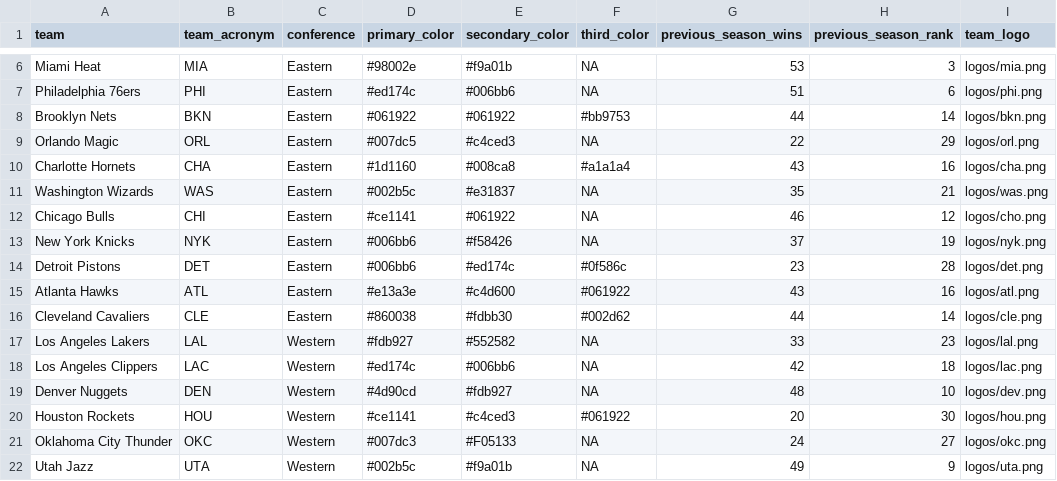
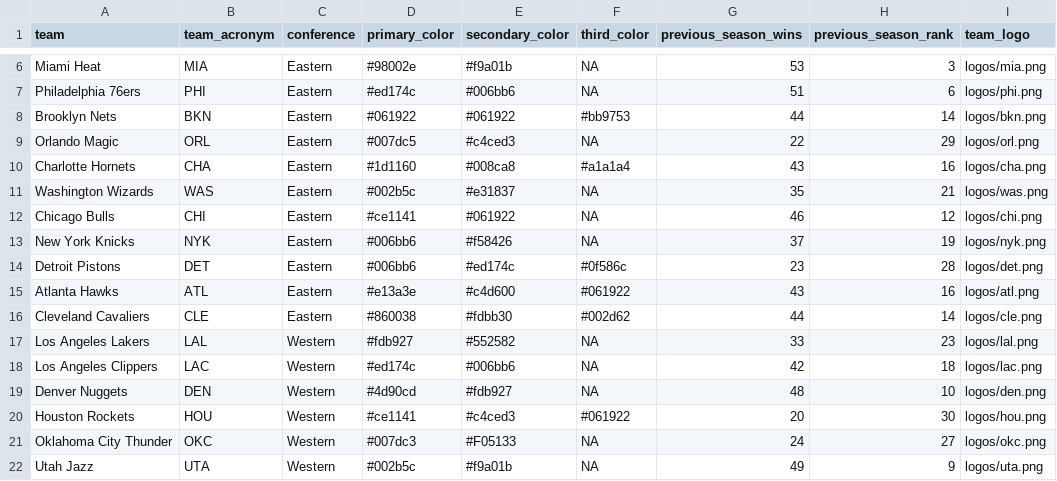
Before and after one commit to jyablonski/nba_elt_dbt, a CSV file: data/staging_seed_team_attributes.csv, drawn as a sheet; only a part is shown, gaps mark what is left out.

Commit message:
push logo changes

```diff
--- a/data/staging_seed_team_attributes.csv
+++ b/data/staging_seed_team_attributes.csv
@@ -11,3 +11,3 @@ Charlotte Hornets,CHA,Eastern,#1d1160,#008ca8,#a1a1a4,43,16,logos/cha.png
 Washington Wizards,WAS,Eastern,#002b5c,#e31837,NA,35,21,logos/was.png
-Chicago Bulls,CHI,Eastern,#ce1141,#061922,NA,46,12,logos/cho.png
+Chicago Bulls,CHI,Eastern,#ce1141,#061922,NA,46,12,logos/chi.png
 New York Knicks,NYK,Eastern,#006bb6,#f58426,NA,37,19,logos/nyk.png
@@ -18,3 +18,3 @@ Los Angeles Lakers,LAL,Western,#fdb927,#552582,NA,33,23,logos/lal.png
 Los Angeles Clippers,LAC,Western,#ed174c,#006bb6,NA,42,18,logos/lac.png
-Denver Nuggets,DEN,Western,#4d90cd,#fdb927,NA,48,10,logos/dev.png
+Denver Nuggets,DEN,Western,#4d90cd,#fdb927,NA,48,10,logos/den.png
 Houston Rockets,HOU,Western,#ce1141,#c4ced3,#061922,20,30,logos/hou.png
```
